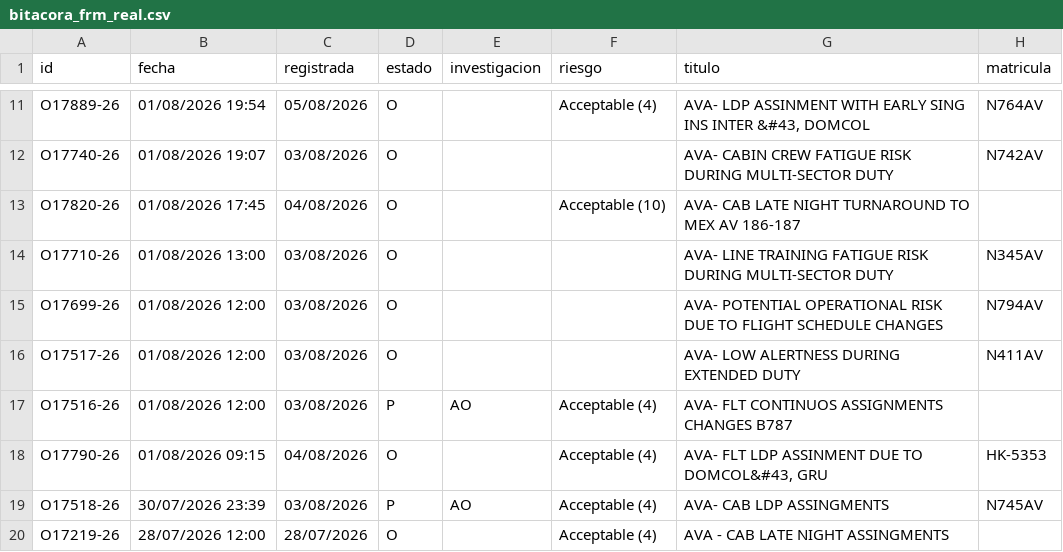
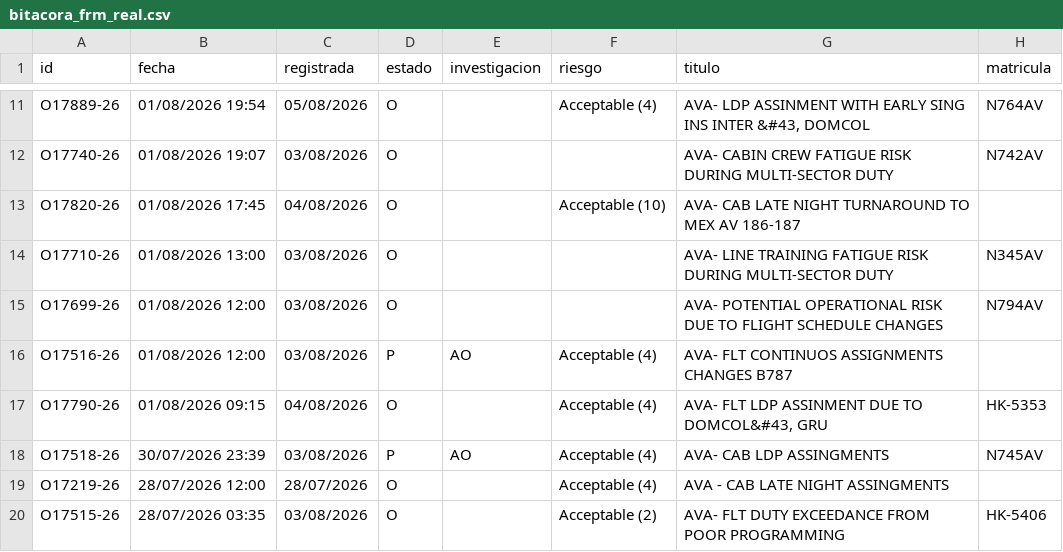
Before and after one commit to luibernip/segops, a CSV file: bitacora_frm_real.csv, drawn as a sheet; only a part is shown, gaps mark what is left out; the shorter side is filled out with more unchanged rows; the diff names each change by its address in the sheet, - before the commit and + after, or states it on an @@ line.

```diff
--- a/bitacora_frm_real.csv
+++ b/bitacora_frm_real.csv
-row 16: O17517-26 | 01/08/2026 12:00 | 03/08/2026 | O |  |  | AVA- LOW ALERTNESS DURING EXTENDED DUTY | N411AV
```
Also changed, not shown: bitacora_frm.csv, bitacora_grh.csv, 3 other files.
